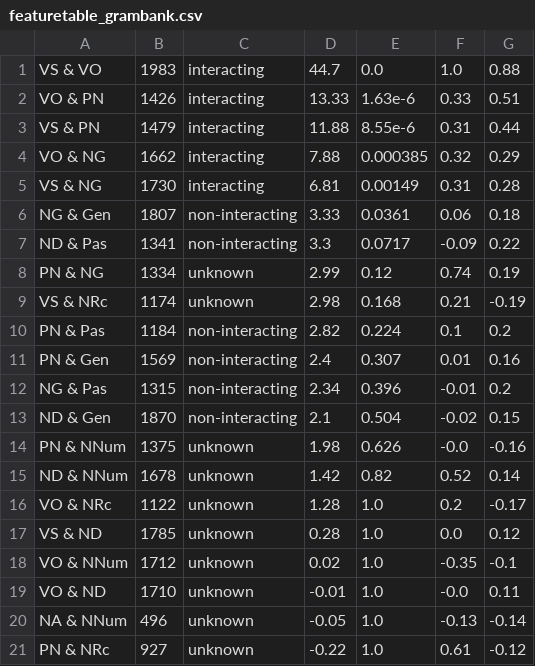
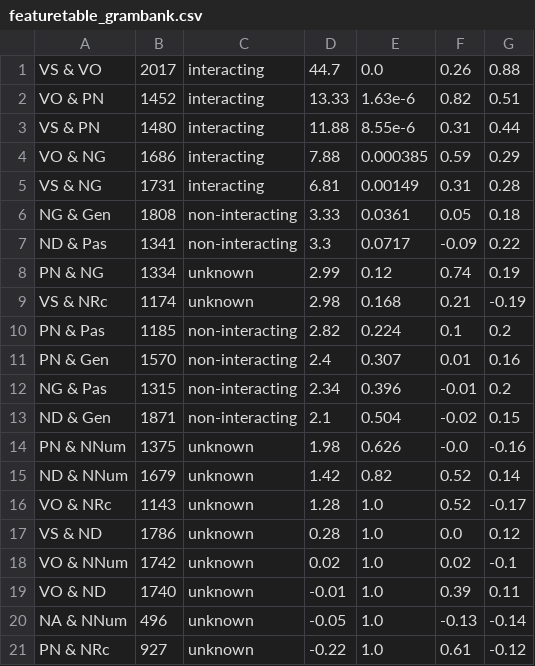
Before and after one commit to hkauhanen/sanguche, a CSV file: results/featuretables/featuretable_grambank.csv, drawn as a sheet; only a part is shown; the diff covers the shown part only.

```diff
--- a/results/featuretables/featuretable_grambank.csv
+++ b/results/featuretables/featuretable_grambank.csv
@@ -1,7 +1,7 @@
-VS & VO,1983,interacting,44.7,0.0,1.0,0.88
-VO & PN,1426,interacting,13.33,1.63e-6,0.33,0.51
-VS & PN,1479,interacting,11.88,8.55e-6,0.31,0.44
-VO & NG,1662,interacting,7.88,0.000385,0.32,0.29
-VS & NG,1730,interacting,6.81,0.00149,0.31,0.28
-NG & Gen,1807,non-interacting,3.33,0.0361,0.06,0.18
+VS & VO,2017,interacting,44.7,0.0,0.26,0.88
+VO & PN,1452,interacting,13.33,1.63e-6,0.82,0.51
+VS & PN,1480,interacting,11.88,8.55e-6,0.31,0.44
+VO & NG,1686,interacting,7.88,0.000385,0.59,0.29
+VS & NG,1731,interacting,6.81,0.00149,0.31,0.28
+NG & Gen,1808,non-interacting,3.33,0.0361,0.05,0.18
 ND & Pas,1341,non-interacting,3.3,0.0717,-0.09,0.22
@@ -9,12 +9,12 @@ PN & NG,1334,unknown,2.99,0.12,0.74,0.19
 VS & NRc,1174,unknown,2.98,0.168,0.21,-0.19
-PN & Pas,1184,non-interacting,2.82,0.224,0.1,0.2
-PN & Gen,1569,non-interacting,2.4,0.307,0.01,0.16
+PN & Pas,1185,non-interacting,2.82,0.224,0.1,0.2
+PN & Gen,1570,non-interacting,2.4,0.307,0.01,0.16
 NG & Pas,1315,non-interacting,2.34,0.396,-0.01,0.2
-ND & Gen,1870,non-interacting,2.1,0.504,-0.02,0.15
+ND & Gen,1871,non-interacting,2.1,0.504,-0.02,0.15
 PN & NNum,1375,unknown,1.98,0.626,-0.0,-0.16
-ND & NNum,1678,unknown,1.42,0.82,0.52,0.14
-VO & NRc,1122,unknown,1.28,1.0,0.2,-0.17
-VS & ND,1785,unknown,0.28,1.0,0.0,0.12
-VO & NNum,1712,unknown,0.02,1.0,-0.35,-0.1
-VO & ND,1710,unknown,-0.01,1.0,-0.0,0.11
+ND & NNum,1679,unknown,1.42,0.82,0.52,0.14
+VO & NRc,1143,unknown,1.28,1.0,0.52,-0.17
+VS & ND,1786,unknown,0.28,1.0,0.0,0.12
+VO & NNum,1742,unknown,0.02,1.0,0.02,-0.1
+VO & ND,1740,unknown,-0.01,1.0,0.39,0.11
 NA & NNum,496,unknown,-0.05,1.0,-0.13,-0.14
```
Also changed, not shown: 11 edited cells elsewhere in this file, results/featuretables/featuretable_withDelta_grambank.csv, results/grambank/results_combined.csv, 14 other files.
